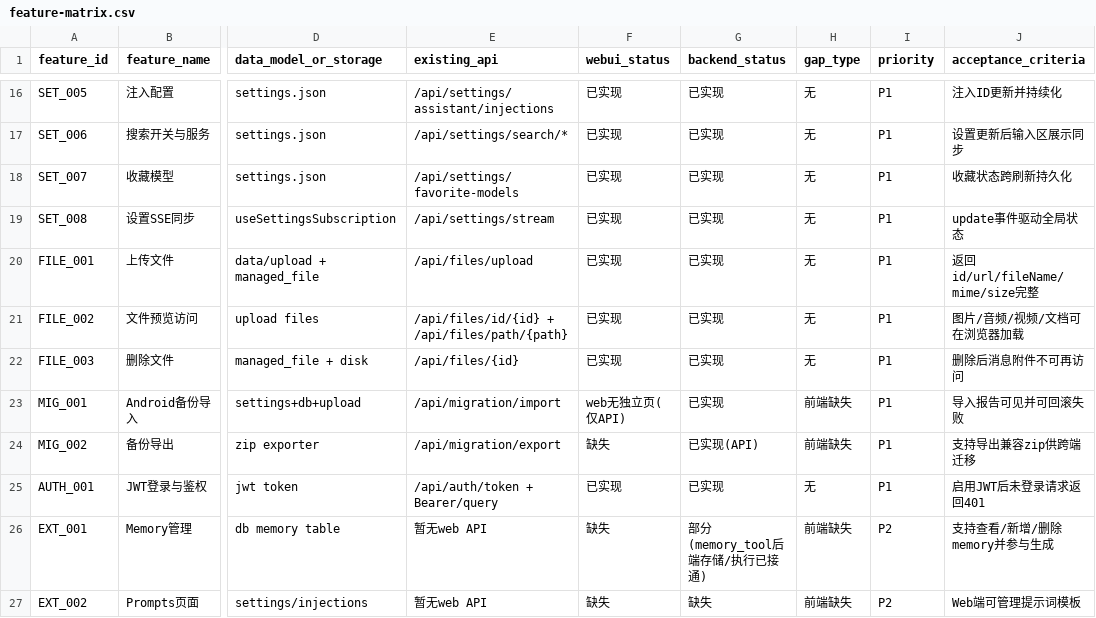
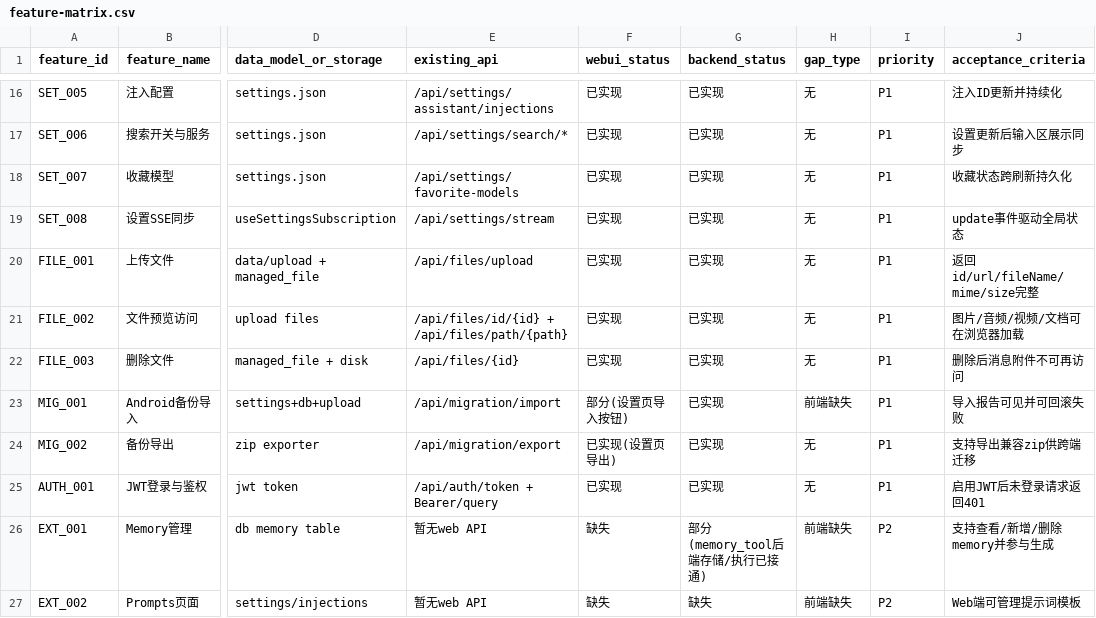
Before and after one commit to longyq20/rikkahub, a CSV file: docs/parity/feature-matrix.csv, drawn as a sheet; only a part is shown, gaps mark what is left out; the diff names each change by its address in the sheet, - before the commit and + after, or states it on an @@ line.

Commit message:
docs: update backup parity status

```diff
--- a/docs/parity/feature-matrix.csv
+++ b/docs/parity/feature-matrix.csv
-F23 (webui_status): web无独立页(仅API)
+F23 (webui_status): 部分(设置页导入按钮)
-F24 (webui_status): 缺失
+F24 (webui_status): 已实现(设置页导出)
-G24 (backend_status): 已实现(API)
+G24 (backend_status): 已实现
-H24 (gap_type): 前端缺失
+H24 (gap_type): 无
```
